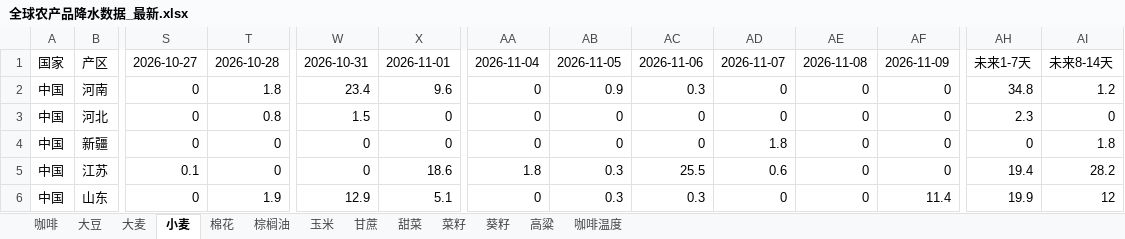
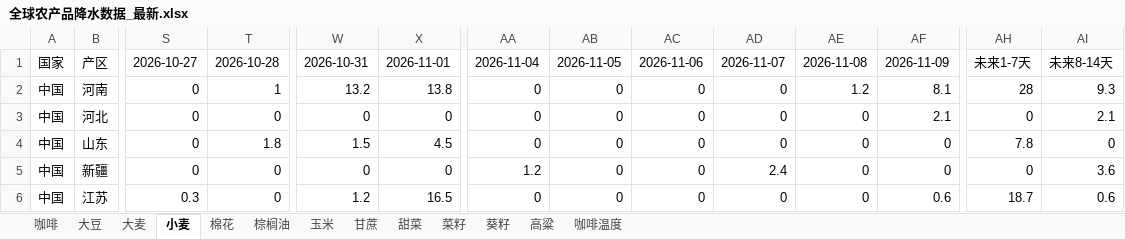
Before and after one commit to 2368846312-oss/ag-weather, an Excel workbook: 全球农产品降水数据_最新.xlsx, sheet 小麦, drawn as a sheet; only a part is shown, gaps mark what is left out; values as stored, in another font and other column widths than the file's, no cell formats; removed rows and columns are numbered as before the commit, all else as after; rows hold the shown columns only; the diff covers the shown part only; the diff names each change by its address in the sheet, - before the commit and + after, or states it on an @@ line.

```diff
--- a/全球农产品降水数据_最新.xlsx (sheet 小麦)
+++ b/全球农产品降水数据_最新.xlsx (sheet 小麦)
-T2: 1.8
+T2: 1
-W2: 23.4
+W2: 13.2
-X2: 9.6
+X2: 13.8
-AB2: 0.9
+AB2: 0
-AC2: 0.3
+AC2: 0
-AE2: 0
+AE2: 1.2
-AF2: 0
+AF2: 8.1
-AH2: 34.8
+AH2: 28
-AI2: 1.2
+AI2: 9.3
-T3: 0.8
+T3: 0
-W3: 1.5
+W3: 0
-AF3: 0
+AF3: 2.1
-AH3: 2.3
+AH3: 0
-AI3: 0
+AI3: 2.1
+row 4: 中国 | 山东 | 0 | 1.8 | 1.5 | 4.5 | 0 | 0 | 0 | 0 | 0 | 0 | 7.8 | 0
-AA5: 0
+AA5: 1.2
-AD5: 1.8
+AD5: 2.4
-AI5: 1.8
+AI5: 3.6
-S6: 0.1
+S6: 0.3
-W6: 0
+W6: 1.2
-X6: 18.6
+X6: 16.5
-AA6: 1.8
+AA6: 0
-AB6: 0.3
+AB6: 0
-AC6: 25.5
+AC6: 0
-AD6: 0.6
+AD6: 0
-AF6: 0
+AF6: 0.6
-AH6: 19.4
+AH6: 18.7
-AI6: 28.2
+AI6: 0.6
-row 6: 中国 | 山东 | 0 | 1.9 | 12.9 | 5.1 | 0 | 0.3 | 0.3 | 0 | 0 | 11.4 | 19.9 | 12
```
Also changed, not shown: 18 added rows, 18 removed rows and 174 edited cells elsewhere in this sheet, sheet 玉米, sheet 葵籽, sheet 菜籽, sheet 大豆, sheet 棉花, sheet 甘蔗, 6 more sheets, cell formats, VHI_Data/VHI_最近6周汇总.xlsx, 1 other file.
